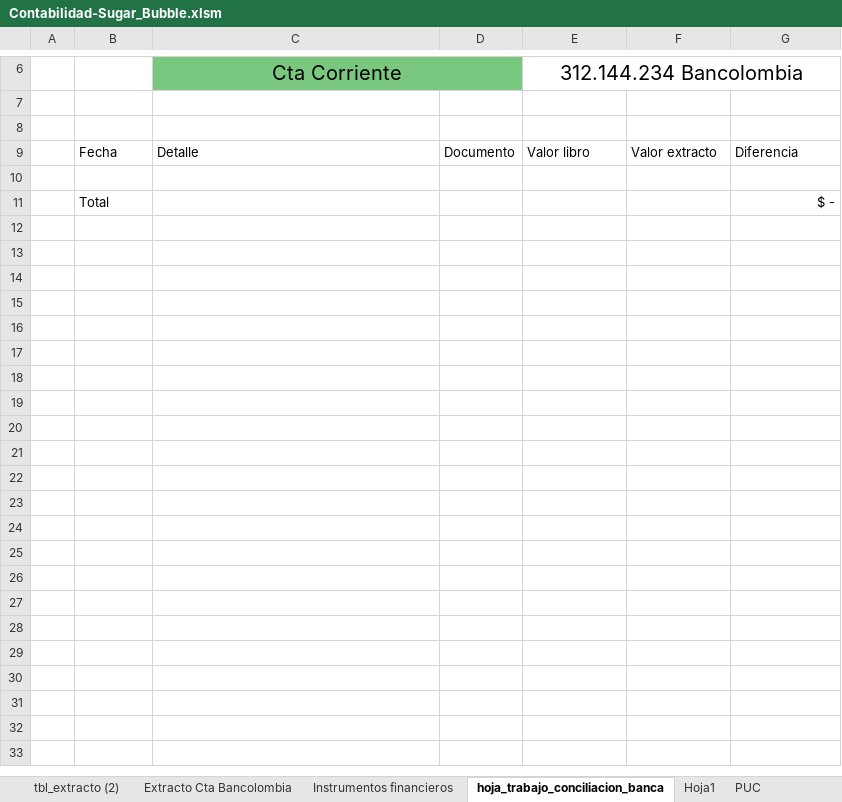
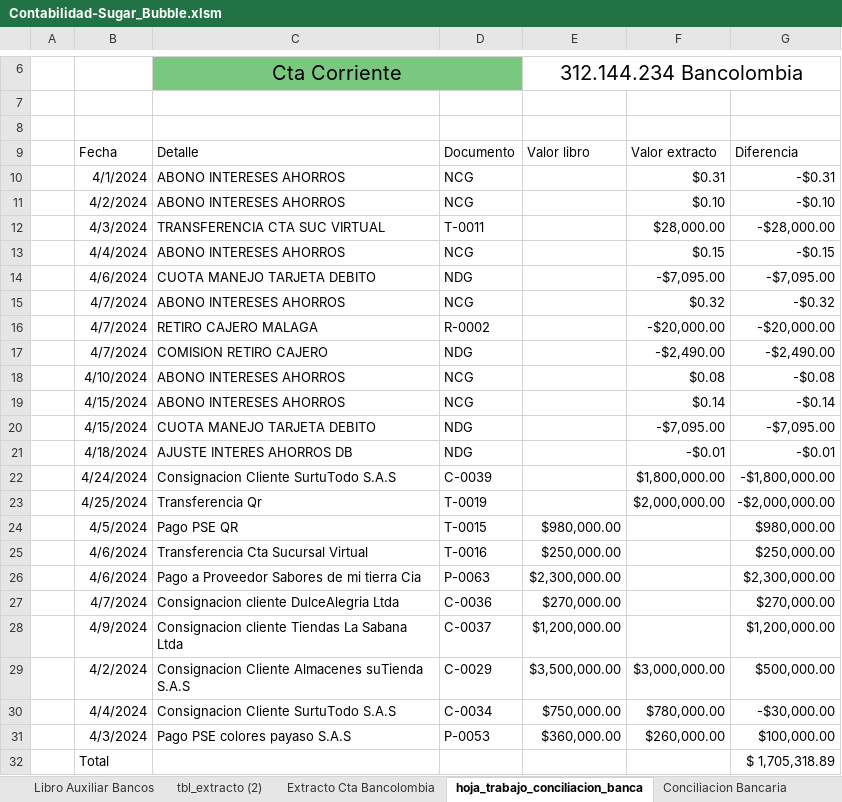
Before and after one commit to Acinorev07/Contabilidad-Sugar-Bubble-en-Excell, an Excel workbook: Contabilidad-Sugar_Bubble.xlsm, sheet hoja_trabajo_conciliacion_banca, drawn as a sheet; only a part is shown, gaps mark what is left out; values as stored, in another font and other column widths than the file's, no borders; charts and pictures and table styles not drawn; addresses are those after the commit; the diff names each change by its address in the sheet, - before the commit and + after, or states it on an @@ line.

Commit message:
En este commit estoy creando la conciliacion bancaria de forma automatica en excel, aun le falta, pero salvo lo que llevo

```diff
--- a/Contabilidad-Sugar_Bubble.xlsm (sheet hoja_trabajo_conciliacion_banca)
+++ b/Contabilidad-Sugar_Bubble.xlsm (sheet hoja_trabajo_conciliacion_banca)
-sheet tab: Hoja1
+sheet tab: Conciliacion Bancaria
-row 10: (empty)
+row 10:  | 4/1/2024 | ABONO INTERESES AHORROS | NCG |  | $0.31 | -$0.31
+row 11:  | 4/2/2024 | ABONO INTERESES AHORROS | NCG |  | $0.10 | -$0.10
+row 12:  | 4/3/2024 | TRANSFERENCIA CTA SUC VIRTUAL | T-0011 |  | $28,000.00 | -$28,000.00
+row 13:  | 4/4/2024 | ABONO INTERESES AHORROS | NCG |  | $0.15 | -$0.15
+row 14:  | 4/6/2024 | CUOTA MANEJO TARJETA DEBITO | NDG |  | -$7,095.00 | -$7,095.00
+row 15:  | 4/7/2024 | ABONO INTERESES AHORROS | NCG |  | $0.32 | -$0.32
+row 16:  | 4/7/2024 | RETIRO CAJERO MALAGA | R-0002 |  | -$20,000.00 | -$20,000.00
+row 17:  | 4/7/2024 | COMISION RETIRO CAJERO | NDG |  | -$2,490.00 | -$2,490.00
+row 18:  | 4/10/2024 | ABONO INTERESES AHORROS | NCG |  | $0.08 | -$0.08
+row 19:  | 4/15/2024 | ABONO INTERESES AHORROS | NCG |  | $0.14 | -$0.14
+row 20:  | 4/15/2024 | CUOTA MANEJO TARJETA DEBITO | NDG |  | -$7,095.00 | -$7,095.00
+row 21:  | 4/18/2024 | AJUSTE INTERES AHORROS DB | NDG |  | -$0.01 | -$0.01
+row 22:  | 4/24/2024 | Consignacion Cliente SurtuTodo S.A.S | C-0039 |  | $1,800,000.00 | -$1,800,000.00
+row 23:  | 4/25/2024 | Transferencia Qr | T-0019 |  | $2,000,000.00 | -$2,000,000.00
+row 24:  | 4/5/2024 | Pago PSE QR | T-0015 | $980,000.00 |  | $980,000.00
+row 25:  | 4/6/2024 | Transferencia Cta Sucursal Virtual | T-0016 | $250,000.00 |  | $250,000.00
+row 26:  | 4/6/2024 | Pago a Proveedor Sabores de mi tierra Cia | P-0063 | $2,300,000.00 |  | $2,300,000.00
+row 27:  | 4/7/2024 | Consignacion cliente DulceAlegria Ltda | C-0036 | $270,000.00 |  | $270,000.00
+row 28:  | 4/9/2024 | Consignacion cliente Tiendas La Sabana Ltda | C-0037 | $1,200,000.00 |  | $1,200,000.00
+row 29:  | 4/2/2024 | Consignacion Cliente Almacenes suTienda S.A.S | C-0029 | $3,500,000.00 | $3,000,000.00 | $500,000.00
+row 30:  | 4/4/2024 | Consignacion Cliente SurtuTodo S.A.S | C-0034 | $750,000.00 | $780,000.00 | -$30,000.00
+row 31:  | 4/3/2024 | Pago PSE colores payaso S.A.S | P-0053 | $360,000.00 | $260,000.00 | $100,000.00
-G32: $ -
+G32: $ 1,705,318.89
```
Also changed, not shown: sheet Conciliacion Bancaria, sheet Extracto Cta Bancolombia, sheet Libro Auxiliar Bancos, other sheet tabs, charts or pictures.
